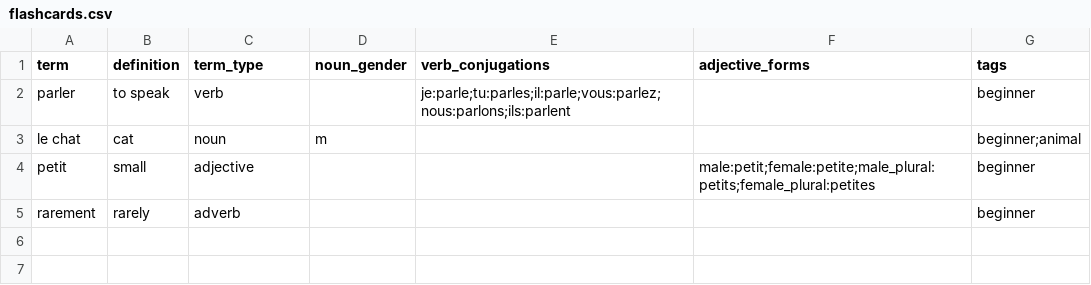
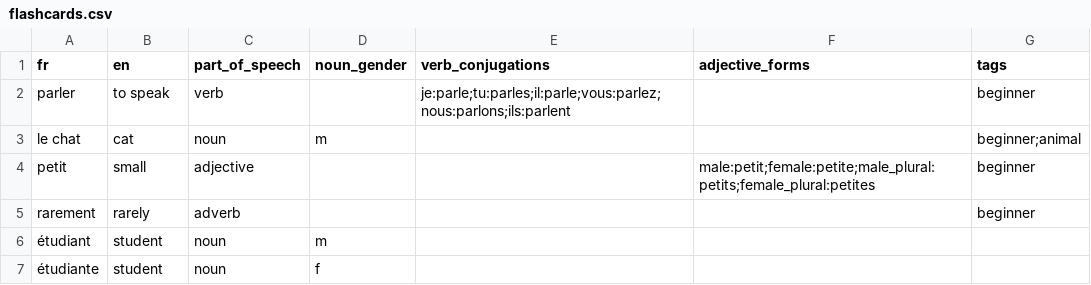
Before and after one commit to EHMD28/EHMD28.github.io, a CSV file: static/minerva/flashcards.csv, drawn as a sheet.

Commit message:
[minerva] added JSON to CSV conversion tool

```diff
--- a/static/minerva/flashcards.csv
+++ b/static/minerva/flashcards.csv
@@ -1,2 +1,2 @@
-term,definition,term_type,noun_gender,verb_conjugations,adjective_forms,tags
+fr,en,part_of_speech,noun_gender,verb_conjugations,adjective_forms,tags
 parler,to speak,verb,,je:parle;tu:parles;il:parle;vous:parlez;nous:parlons;ils:parlent,,beginner
@@ -5 +5,3 @@ petit,small,adjective,,,male:petit;female:petite;male_plural:petits;female_plura
 rarement,rarely,adverb,,,,beginner
+étudiant,student,noun,m,,,
+étudiante,student,noun,f,,,
```
Also changed, not shown: 2 other files.
